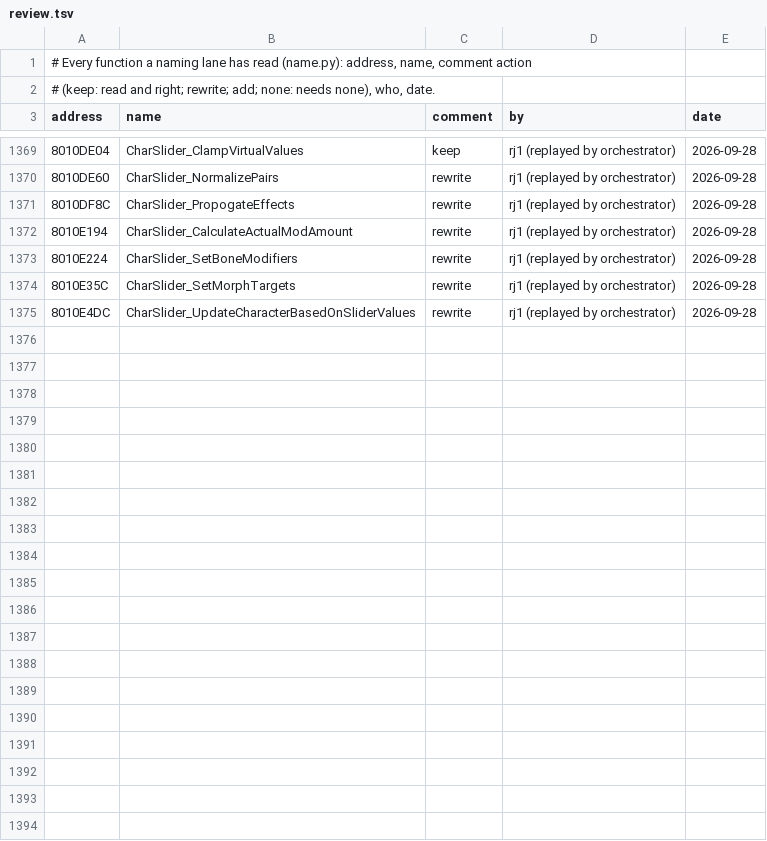
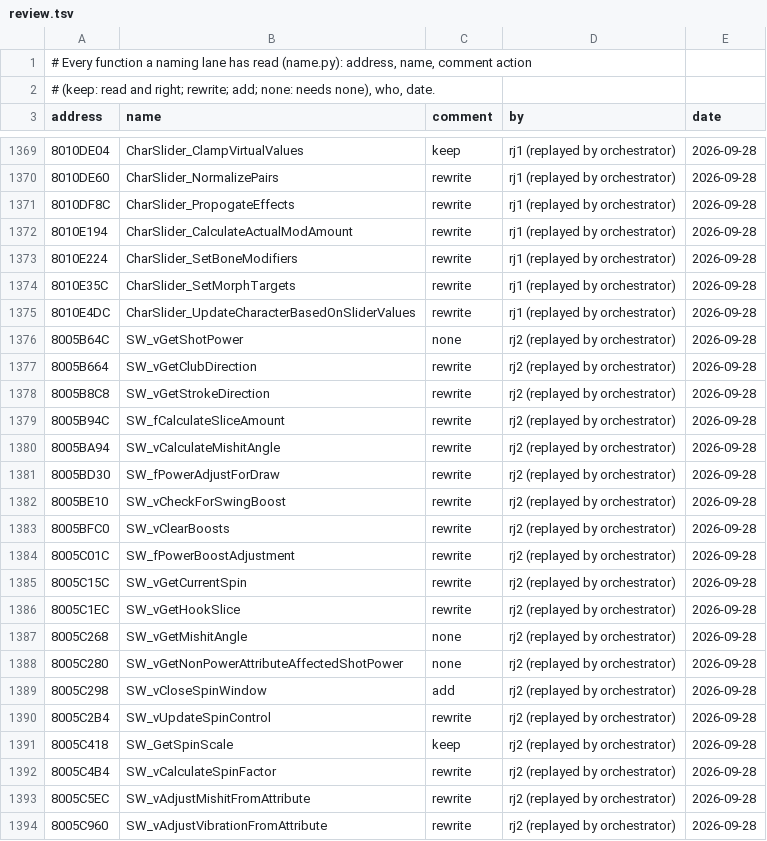
Before and after one commit to mitsevox/tw2004, a TSV file: config/GW4E69/review.tsv, drawn as a sheet; only a part is shown, gaps mark what is left out; the diff names each change by its address in the sheet, - before the commit and + after, or states it on an @@ line.

```diff
--- a/config/GW4E69/review.tsv
+++ b/config/GW4E69/review.tsv
+row 1376: 8005B64C | SW_vGetShotPower | none | rj2 (replayed by orchestrator) | 2026-09-28
+row 1377: 8005B664 | SW_vGetClubDirection | rewrite | rj2 (replayed by orchestrator) | 2026-09-28
+row 1378: 8005B8C8 | SW_vGetStrokeDirection | rewrite | rj2 (replayed by orchestrator) | 2026-09-28
+row 1379: 8005B94C | SW_fCalculateSliceAmount | rewrite | rj2 (replayed by orchestrator) | 2026-09-28
+row 1380: 8005BA94 | SW_vCalculateMishitAngle | rewrite | rj2 (replayed by orchestrator) | 2026-09-28
+row 1381: 8005BD30 | SW_fPowerAdjustForDraw | rewrite | rj2 (replayed by orchestrator) | 2026-09-28
+row 1382: 8005BE10 | SW_vCheckForSwingBoost | rewrite | rj2 (replayed by orchestrator) | 2026-09-28
+row 1383: 8005BFC0 | SW_vClearBoosts | rewrite | rj2 (replayed by orchestrator) | 2026-09-28
+row 1384: 8005C01C | SW_fPowerBoostAdjustment | rewrite | rj2 (replayed by orchestrator) | 2026-09-28
+row 1385: 8005C15C | SW_vGetCurrentSpin | rewrite | rj2 (replayed by orchestrator) | 2026-09-28
+row 1386: 8005C1EC | SW_vGetHookSlice | rewrite | rj2 (replayed by orchestrator) | 2026-09-28
+row 1387: 8005C268 | SW_vGetMishitAngle | none | rj2 (replayed by orchestrator) | 2026-09-28
+row 1388: 8005C280 | SW_vGetNonPowerAttributeAffectedShotPower | none | rj2 (replayed by orchestrator) | 2026-09-28
+row 1389: 8005C298 | SW_vCloseSpinWindow | add | rj2 (replayed by orchestrator) | 2026-09-28
+row 1390: 8005C2B4 | SW_vUpdateSpinControl | rewrite | rj2 (replayed by orchestrator) | 2026-09-28
+row 1391: 8005C418 | SW_GetSpinScale | keep | rj2 (replayed by orchestrator) | 2026-09-28
+row 1392: 8005C4B4 | SW_vCalculateSpinFactor | rewrite | rj2 (replayed by orchestrator) | 2026-09-28
+row 1393: 8005C5EC | SW_vAdjustMishitFromAttribute | rewrite | rj2 (replayed by orchestrator) | 2026-09-28
+row 1394: 8005C960 | SW_vAdjustVibrationFromAttribute | rewrite | rj2 (replayed by orchestrator) | 2026-09-28
```
Also changed, not shown: config/GW4E69/name_sources.tsv, 14 other files.
